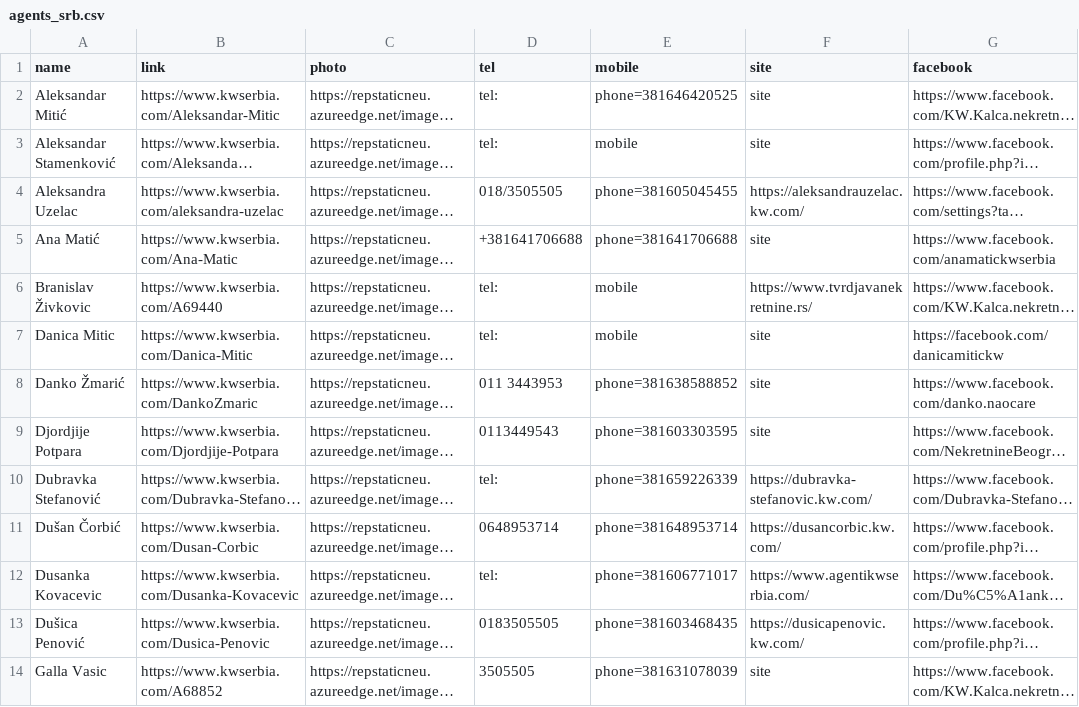
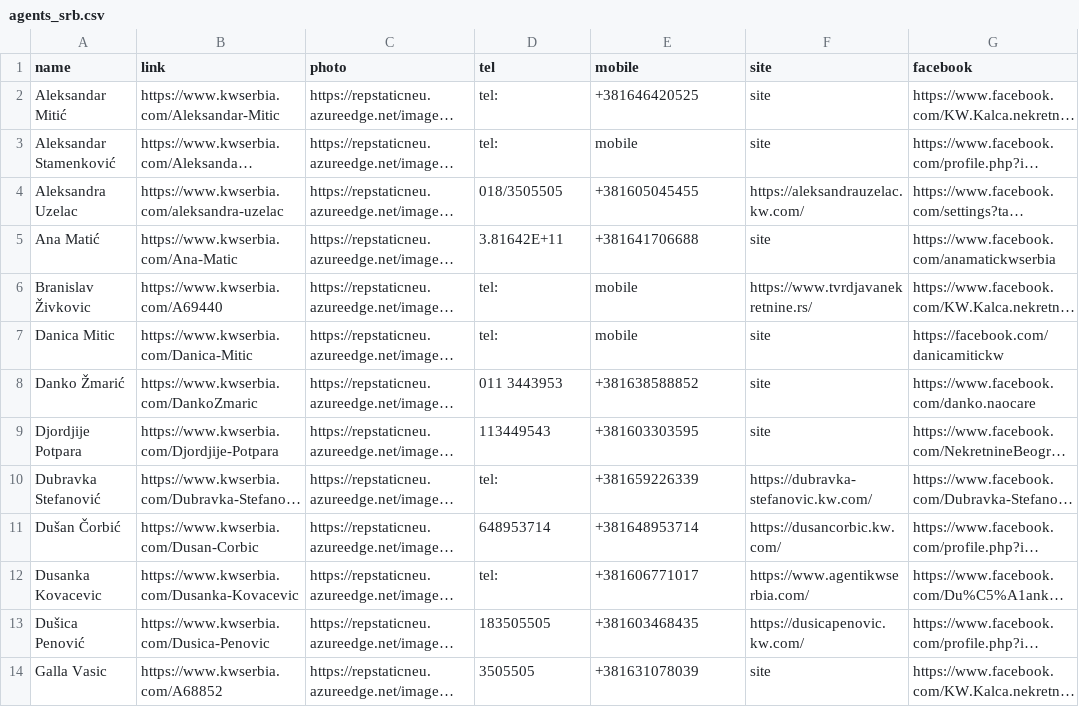
Before and after one commit to Pevojed/hello1, a CSV file: kw_agents/agents_srb.csv, drawn as a sheet; only a part is shown; long unchanged cells end in …; the diff covers the shown part only; the diff names each change by its address in the sheet, - before the commit and + after, or states it on an @@ line.

```diff
--- a/kw_agents/agents_srb.csv
+++ b/kw_agents/agents_srb.csv
-E2 (mobile): phone=381646420525
+E2 (mobile): +381646420525
-E4 (mobile): phone=381605045455
+E4 (mobile): +381605045455
-D5 (tel): +381641706688
+D5 (tel): 3.81642E+11
-E5 (mobile): phone=381641706688
+E5 (mobile): +381641706688
-E8 (mobile): phone=381638588852
+E8 (mobile): +381638588852
-D9 (tel): 0113449543
+D9 (tel): 113449543
-E9 (mobile): phone=381603303595
+E9 (mobile): +381603303595
-E10 (mobile): phone=381659226339
+E10 (mobile): +381659226339
-D11 (tel): 0648953714
+D11 (tel): 648953714
-E11 (mobile): phone=381648953714
+E11 (mobile): +381648953714
-E12 (mobile): phone=381606771017
+E12 (mobile): +381606771017
-D13 (tel): 0183505505
+D13 (tel): 183505505
-E13 (mobile): phone=381603468435
+E13 (mobile): +381603468435
-E14 (mobile): phone=381631078039
+E14 (mobile): +381631078039
```
Also changed, not shown: 46 edited cells elsewhere in this file, 1 other file.
